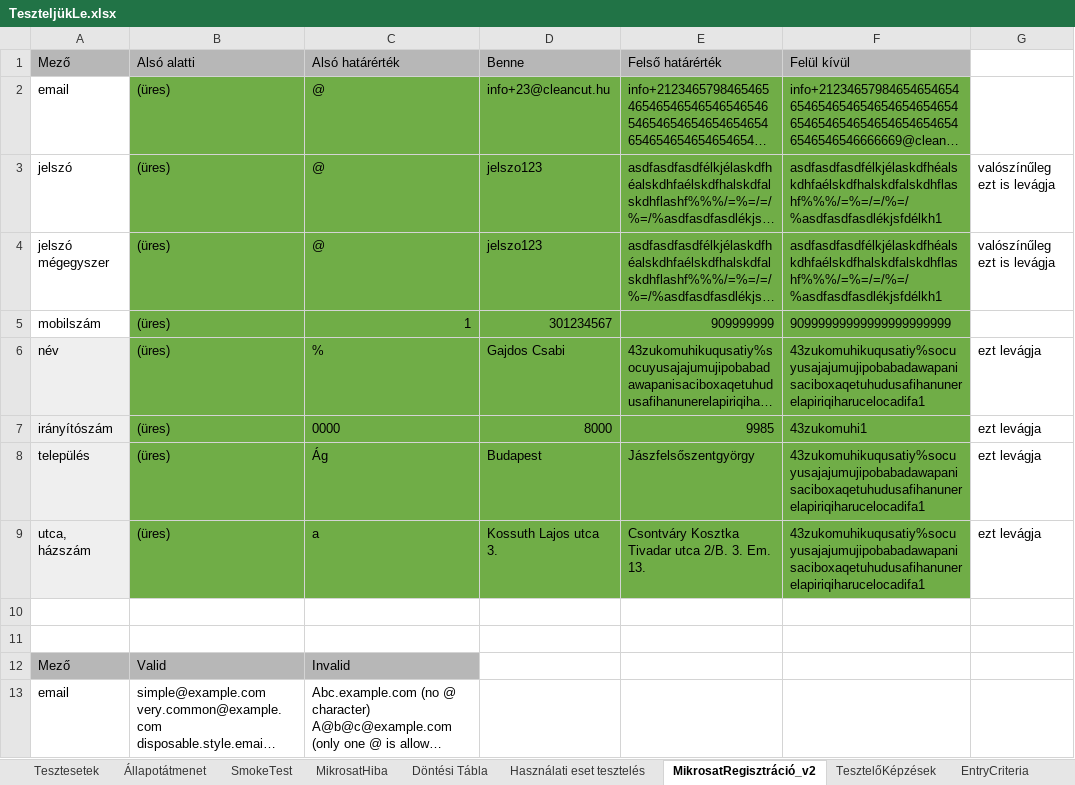
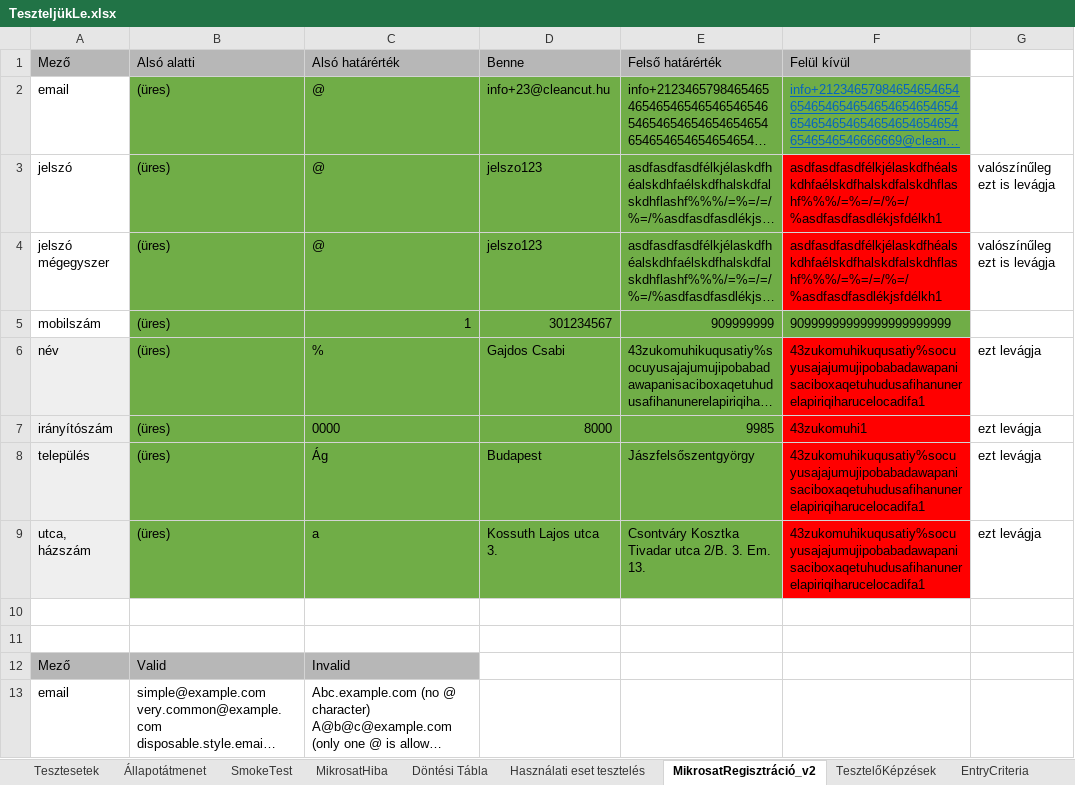
Before and after one commit to kizsi2019/KA_12D, an Excel workbook: Hajdu Bálint János/tesztelés/teszteljük le/TeszteljükLe.xlsx, sheet MikrosatRegisztráció_v2, drawn as a sheet; long unchanged cells end in …; values as stored, in another font and other column widths than the file's, no borders; the diff names each change by its address in the sheet, - before the commit and + after, or states it on an @@ line.

Commit message:
Add files via upload

```diff
--- a/Hajdu Bálint János/tesztelés/teszteljük le/TeszteljükLe.xlsx (sheet MikrosatRegisztráció_v2)
+++ b/Hajdu Bálint János/tesztelés/teszteljük le/TeszteljükLe.xlsx (sheet MikrosatRegisztráció_v2)
@@ F2 underline: off → on, text colour: black → #0563C1 @@
-F3:F4 fill: #70AD47
+F3:F4 fill: #FF0000
-F6:F9 fill: #70AD47
+F6:F9 fill: #FF0000
```
